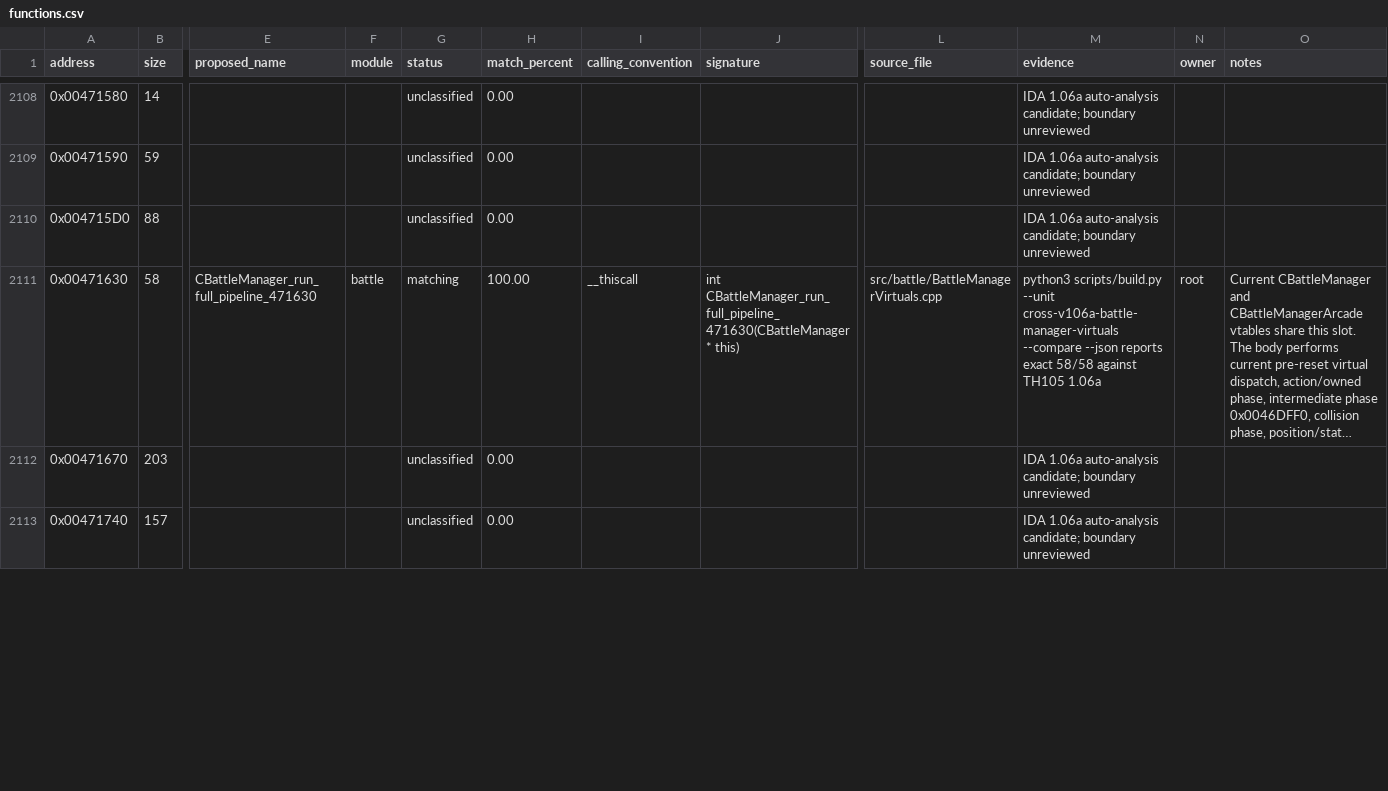
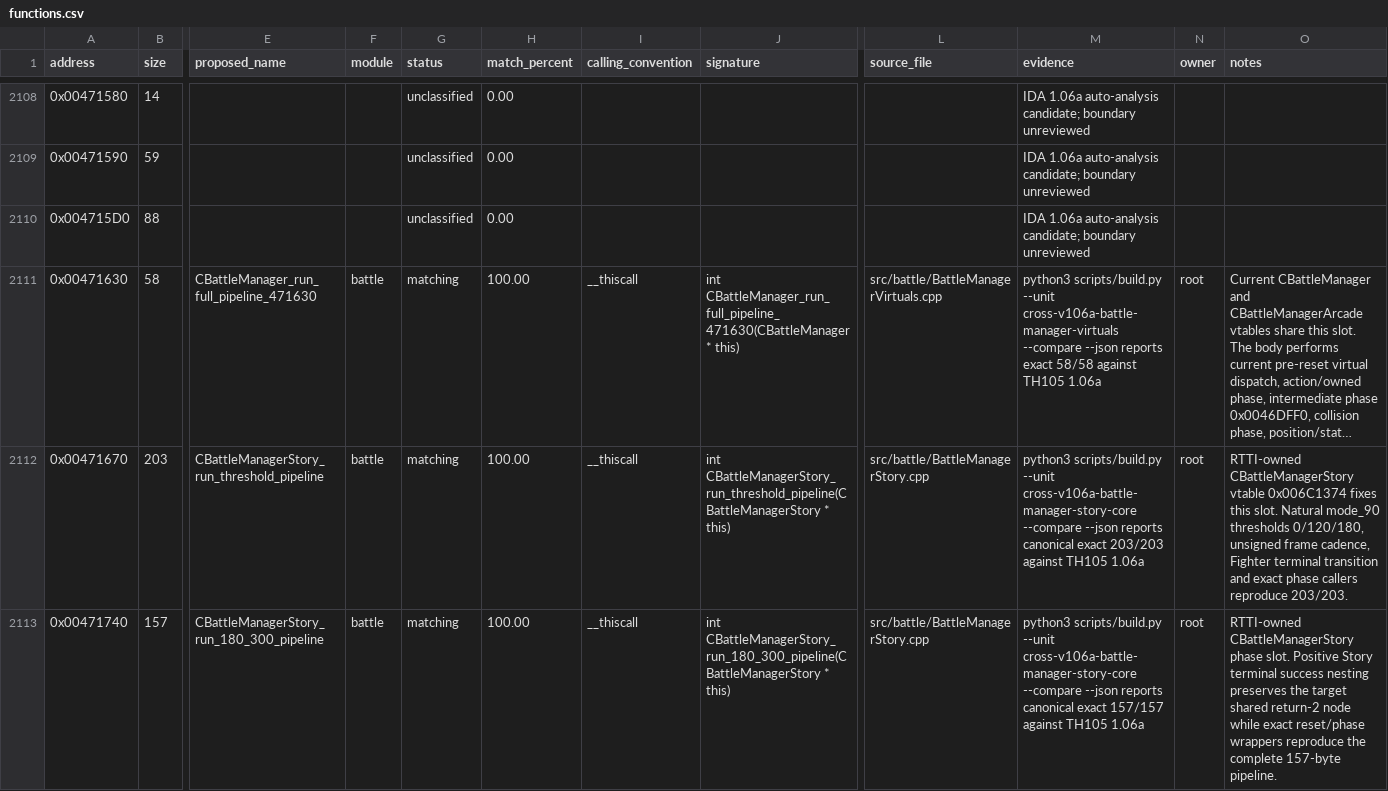
Before and after one commit to N0zoM1z0/th105, a CSV file: config/functions.csv, drawn as a sheet; only a part is shown, gaps mark what is left out; long unchanged cells end in …; the diff covers the shown part only; the diff names each change by its address in the sheet, - before the commit and + after, or states it on an @@ line.

Commit message:
gpt-web: recover battle info story core

```diff
--- a/config/functions.csv
+++ b/config/functions.csv
-E2112 (proposed_name): (empty)
+E2112 (proposed_name): CBattleManagerStory_run_threshold_pipeline
-F2112:F2113 (module): (empty)
+F2112:F2113 (module): battle
-G2112:G2113 (status): unclassified
+G2112:G2113 (status): matching
-H2112:H2113 (match_percent): 0.00
+H2112:H2113 (match_percent): 100.00
-I2112:I2113 (calling_convention): (empty)
+I2112:I2113 (calling_convention): __thiscall
-J2112 (signature): (empty)
+J2112 (signature): int CBattleManagerStory_run_threshold_pipeline(CBattleManagerStory * this)
-L2112:L2113 (source_file): (empty)
+L2112:L2113 (source_file): src/battle/BattleManagerStory.cpp
-M2112 (evidence): IDA 1.06a auto-analysis candidate; boundary unreviewed
+M2112 (evidence): python3 scripts/build.py --unit cross-v106a-battle-manager-story-core --compare --json reports canonical exact 203/203 against TH105 1.06a
-N2112:N2113 (owner): (empty)
+N2112:N2113 (owner): root
-O2112 (notes): (empty)
+O2112 (notes): RTTI-owned CBattleManagerStory vtable 0x006C1374 fixes this slot. Natural mode_90 thresholds 0/120/180, unsigned frame cadence, Fighter terminal transition and exact phase callers reproduce 203/203.
-E2113 (proposed_name): (empty)
+E2113 (proposed_name): CBattleManagerStory_run_180_300_pipeline
-J2113 (signature): (empty)
+J2113 (signature): int CBattleManagerStory_run_180_300_pipeline(CBattleManagerStory * this)
-M2113 (evidence): IDA 1.06a auto-analysis candidate; boundary unreviewed
+M2113 (evidence): python3 scripts/build.py --unit cross-v106a-battle-manager-story-core --compare --json reports canonical exact 157/157 against TH105 1.06a
-O2113 (notes): (empty)
+O2113 (notes): RTTI-owned CBattleManagerStory phase slot. Positive Story terminal success nesting preserves the target shared return-2 node while exact reset/phase wrappers reproduce the complete 157-byte pipeline.
```
Also changed, not shown: 80 edited cells elsewhere in this file, config/function-origins.csv, config/implemented.csv, 16 other files.
